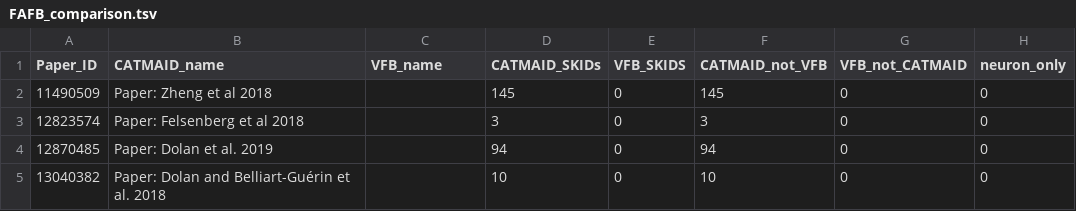
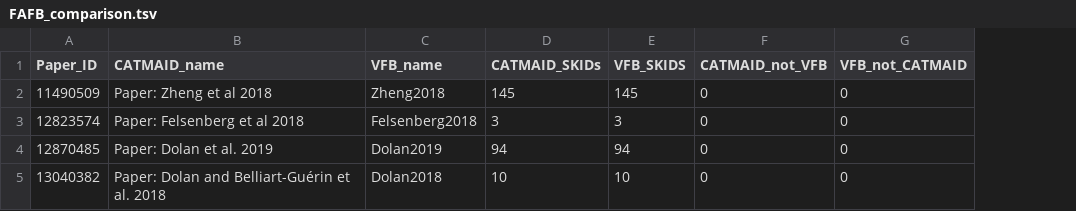
Before and after one commit to VirtualFlyBrain/VFB_reporting_results, a TSV file: FAFB_comparison.tsv, drawn as a sheet; the diff names each change by its address in the sheet, - before the commit and + after, or states it on an @@ line.

```diff
--- a/FAFB_comparison.tsv
+++ b/FAFB_comparison.tsv
-column H (neuron_only), rows 2-5: all 0
-C2 (VFB_name): (empty)
+C2 (VFB_name): Zheng2018
-E2 (VFB_SKIDS): 0
+E2 (VFB_SKIDS): 145
-F2 (CATMAID_not_VFB): 145
+F2 (CATMAID_not_VFB): 0
-C3 (VFB_name): (empty)
+C3 (VFB_name): Felsenberg2018
-E3 (VFB_SKIDS): 0
+E3 (VFB_SKIDS): 3
-F3 (CATMAID_not_VFB): 3
+F3 (CATMAID_not_VFB): 0
-C4 (VFB_name): (empty)
+C4 (VFB_name): Dolan2019
-E4 (VFB_SKIDS): 0
+E4 (VFB_SKIDS): 94
-F4 (CATMAID_not_VFB): 94
+F4 (CATMAID_not_VFB): 0
-C5 (VFB_name): (empty)
+C5 (VFB_name): Dolan2018
-E5 (VFB_SKIDS): 0
+E5 (VFB_SKIDS): 10
-F5 (CATMAID_not_VFB): 10
+F5 (CATMAID_not_VFB): 0
```
Also changed, not shown: L1EM_comparison.tsv, 1 other file.
